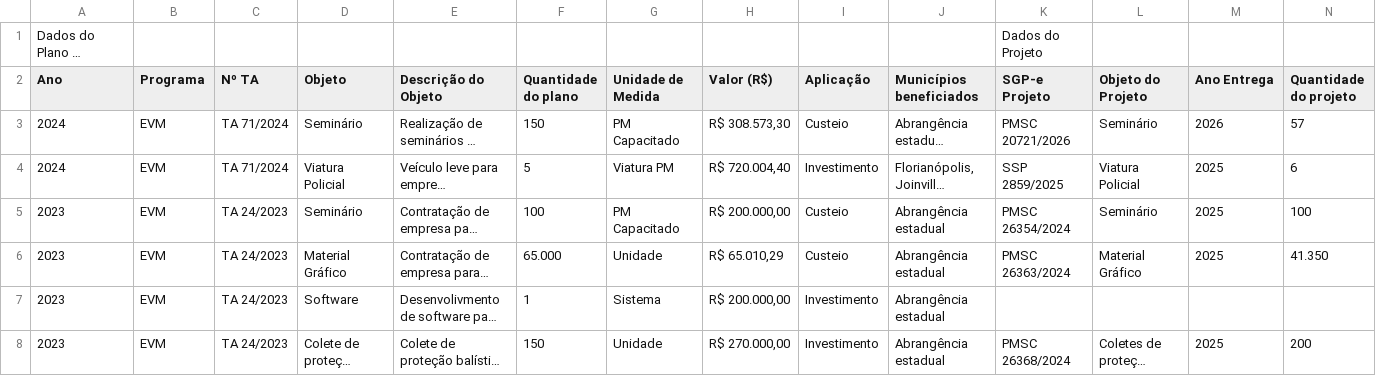
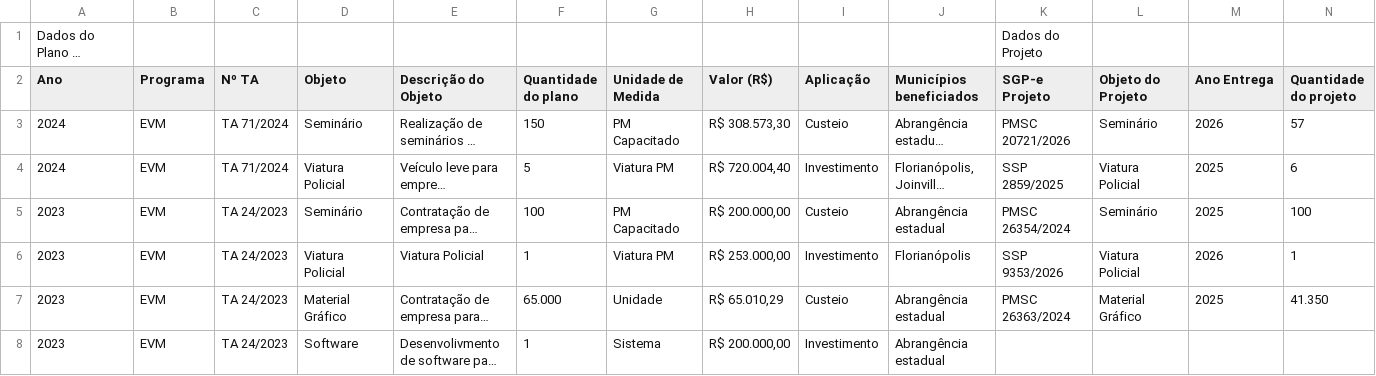
Before and after one commit to 926738-creator/bi-eppm, a CSV file: data.csv, drawn as a sheet; only a part is shown; the shorter side is filled out with more unchanged rows; long unchanged cells end in …; rows hold the shown columns only; the diff names each change by its address in the sheet, - before the commit and + after, or states it on an @@ line.

```diff
--- a/data.csv
+++ b/data.csv
+row 6: 2023 | EVM | TA 24/2023 | Viatura Policial | Viatura Policial | 1 | Viatura PM | R$ 253.000,00 | Investimento | Florianópolis | SSP 9353/2026 | Viatura Policial | 2026 | 1
```
